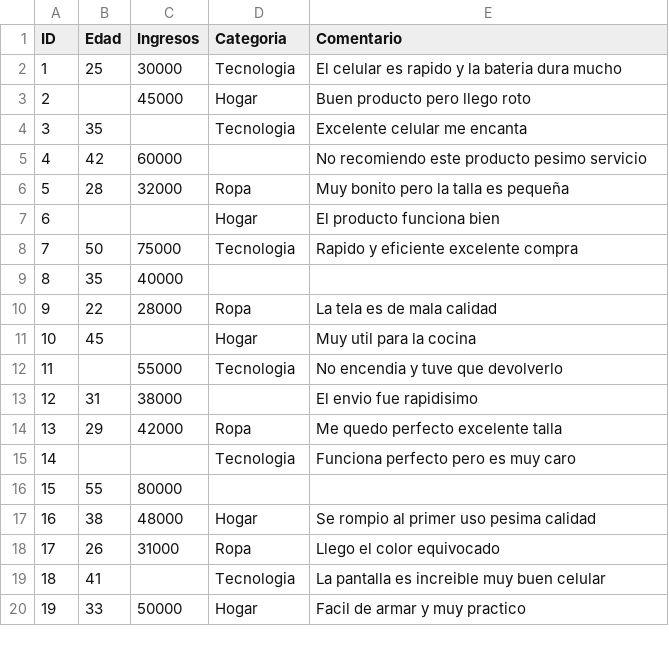
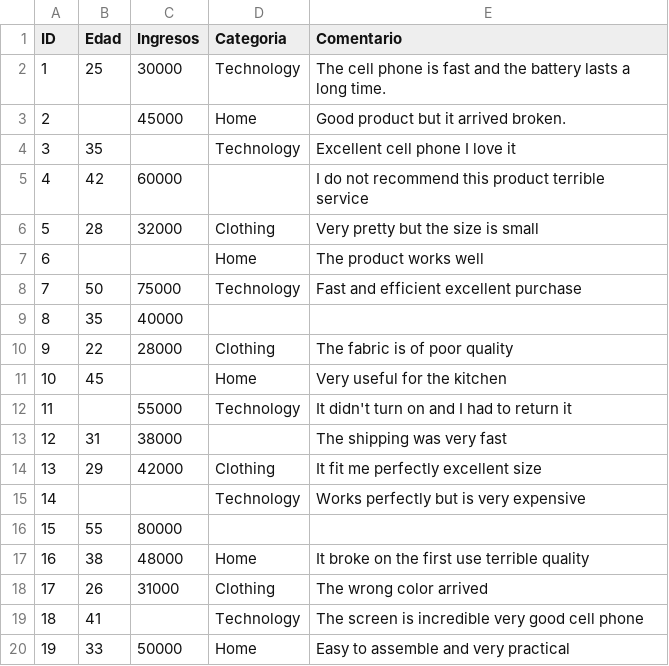
Before and after one commit to marlartate430/SAD_Practica_3, a CSV file: datos.csv, drawn as a sheet; only a part is shown; the diff covers the shown part only.

```diff
--- a/datos.csv
+++ b/datos.csv
@@ -1,20 +1,20 @@
 ID,Edad,Ingresos,Categoria,Comentario
-1,25,30000,Tecnologia,El celular es rapido y la bateria dura mucho
-2,,45000,Hogar,Buen producto pero llego roto
-3,35,,Tecnologia,Excelente celular me encanta
-4,42,60000,,No recomiendo este producto pesimo servicio
-5,28,32000,Ropa,Muy bonito pero la talla es pequeña
-6,,,Hogar,El producto funciona bien
-7,50,75000,Tecnologia,Rapido y eficiente excelente compra
+1,25,30000,Technology,The cell phone is fast and the battery lasts a long time.
+2,,45000,Home,Good product but it arrived broken.
+3,35,,Technology,Excellent cell phone I love it
+4,42,60000,,I do not recommend this product terrible service
+5,28,32000,Clothing,Very pretty but the size is small
+6,,,Home,The product works well
+7,50,75000,Technology,Fast and efficient excellent purchase
 8,35,40000,,
-9,22,28000,Ropa,La tela es de mala calidad
-10,45,,Hogar,Muy util para la cocina
-11,,55000,Tecnologia,No encendia y tuve que devolverlo
-12,31,38000,,El envio fue rapidisimo
-13,29,42000,Ropa,Me quedo perfecto excelente talla
-14,,,Tecnologia,Funciona perfecto pero es muy caro
+9,22,28000,Clothing,The fabric is of poor quality
+10,45,,Home,Very useful for the kitchen
+11,,55000,Technology,It didn't turn on and I had to return it
+12,31,38000,,The shipping was very fast
+13,29,42000,Clothing,It fit me perfectly excellent size
+14,,,Technology,Works perfectly but is very expensive
 15,55,80000,,
-16,38,48000,Hogar,Se rompio al primer uso pesima calidad
-17,26,31000,Ropa,Llego el color equivocado
-18,41,,Tecnologia,La pantalla es increible muy buen celular
-19,33,50000,Hogar,Facil de armar y muy practico
+16,38,48000,Home,It broke on the first use terrible quality
+17,26,31000,Clothing,The wrong color arrived
+18,41,,Technology,The screen is incredible very good cell phone
+19,33,50000,Home,Easy to assemble and very practical
```
Also changed, not shown: 55 edited cells elsewhere in this file, 5 other files.
